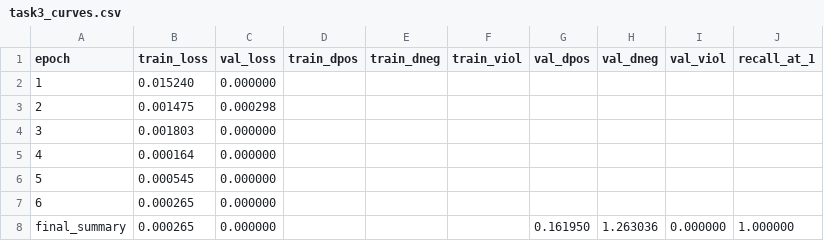
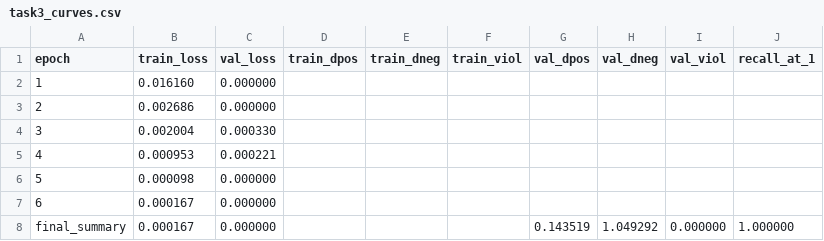
Before and after one commit to msoltanpour/foqus-ml-task, a CSV file: report/exp1/task3_curves.csv, drawn as a sheet.

```diff
--- a/report/exp1/task3_curves.csv
+++ b/report/exp1/task3_curves.csv
@@ -1,8 +1,8 @@
 epoch,train_loss,val_loss,train_dpos,train_dneg,train_viol,val_dpos,val_dneg,val_viol,recall_at_1
-1,0.015240,0.000000,,,,,,,
-2,0.001475,0.000298,,,,,,,
-3,0.001803,0.000000,,,,,,,
-4,0.000164,0.000000,,,,,,,
-5,0.000545,0.000000,,,,,,,
-6,0.000265,0.000000,,,,,,,
-final_summary,0.000265,0.000000,,,,0.161950,1.263036,0.000000,1.000000
+1,0.016160,0.000000,,,,,,,
+2,0.002686,0.000000,,,,,,,
+3,0.002004,0.000330,,,,,,,
+4,0.000953,0.000221,,,,,,,
+5,0.000098,0.000000,,,,,,,
+6,0.000167,0.000000,,,,,,,
+final_summary,0.000167,0.000000,,,,0.143519,1.049292,0.000000,1.000000
```
Also changed, not shown: 3 other files.
